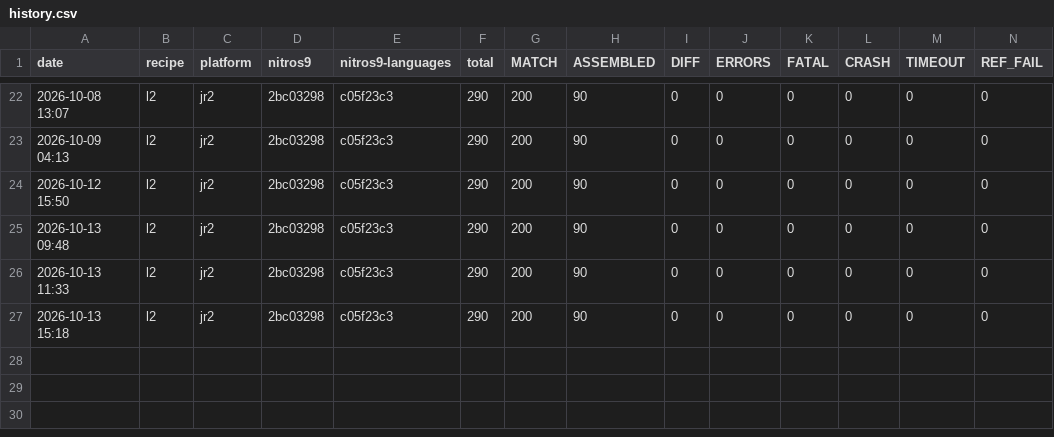
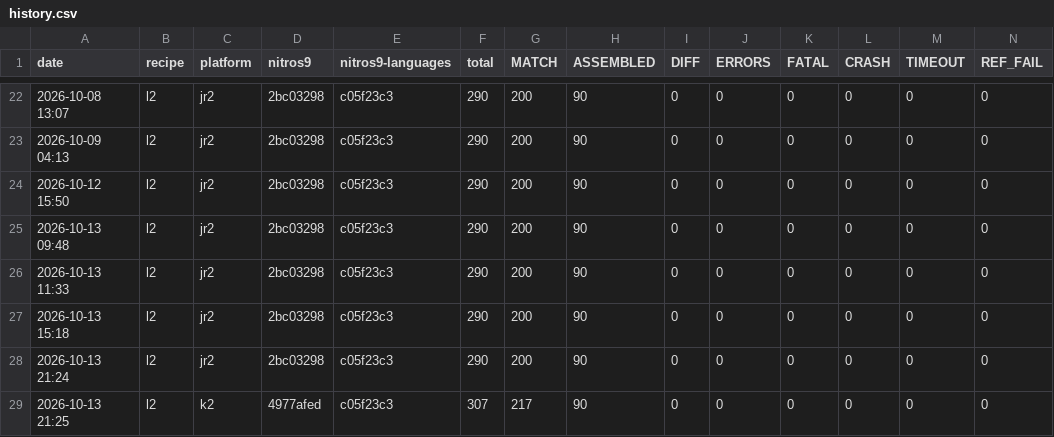
Before and after one commit to jfed6000/devsys, a CSV file: harness/reports/history.csv, drawn as a sheet; only a part is shown, gaps mark what is left out; rows hold the shown columns only; the diff names each change by its address in the sheet, - before the commit and + after, or states it on an @@ line.

```diff
--- a/harness/reports/history.csv
+++ b/harness/reports/history.csv
+row 28: 2026-10-13 21:24 | l2 | jr2 | 2bc03298 | c05f23c3 | 290 | 200 | 90 | 0 | 0 | 0 | 0 | 0 | 0
+row 29: 2026-10-13 21:25 | l2 | k2 | 4977afed | c05f23c3 | 307 | 217 | 90 | 0 | 0 | 0 | 0 | 0 | 0
```
Also changed, not shown: 7 other files.
